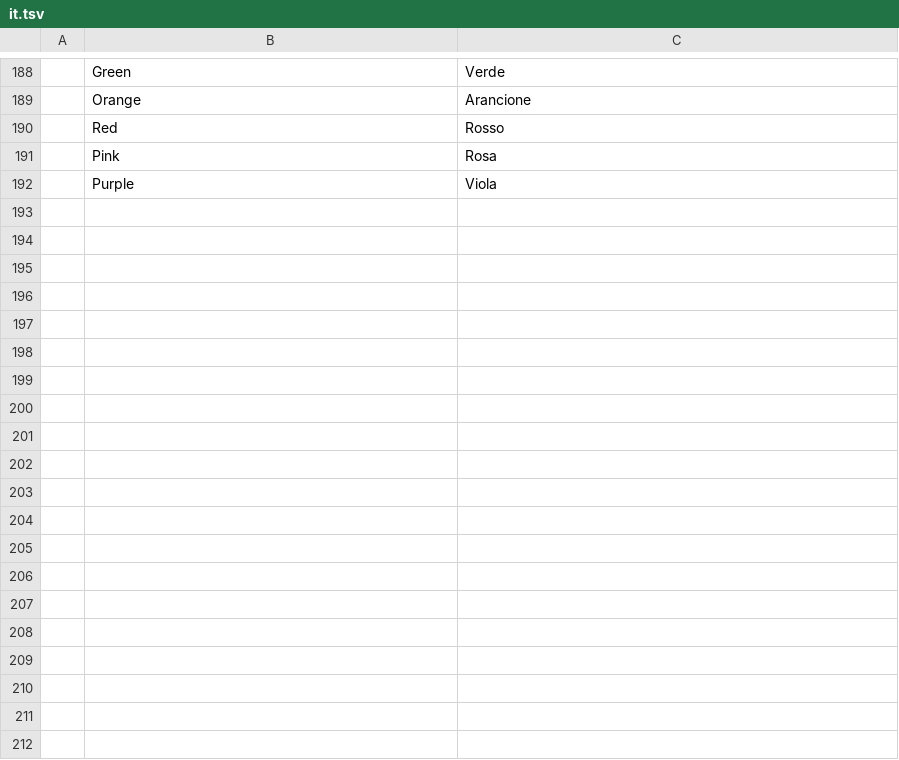
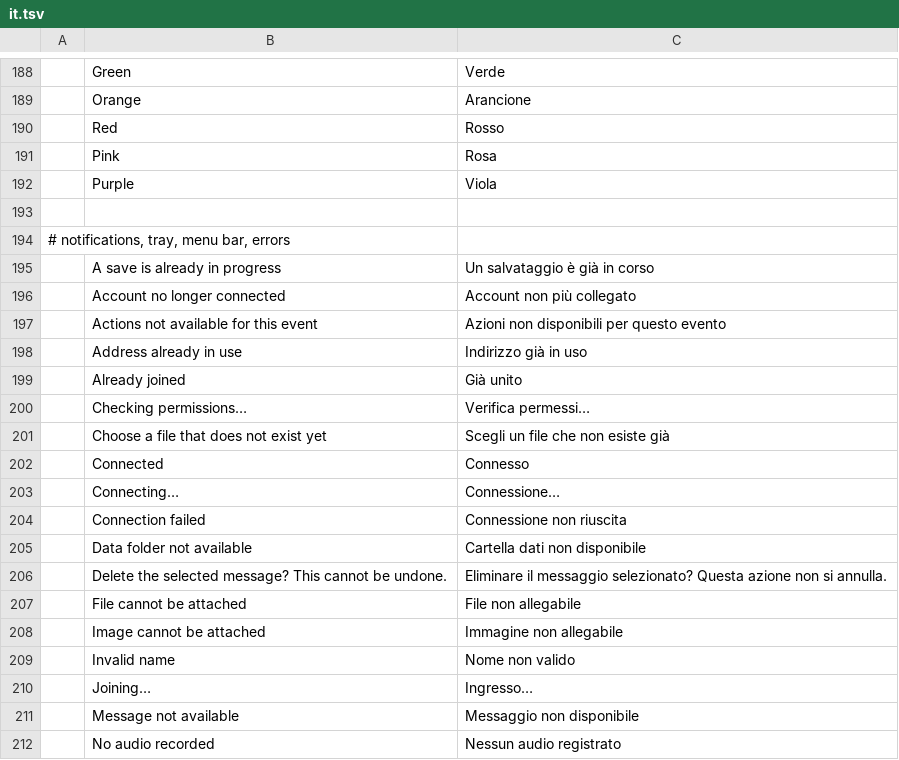
Before and after one commit to meska/gnobbi, a TSV file: crates/matrix-desktop/src/i18n/it.tsv, drawn as a sheet; only a part is shown, gaps mark what is left out; the diff covers the shown part only; the diff names each change by its address in the sheet, - before the commit and + after, or states it on an @@ line.

Commit message:
i18n: tray, macOS menu bar (hot rebuild), notification bodies and engine error lines through t()

```diff
--- a/crates/matrix-desktop/src/i18n/it.tsv
+++ b/crates/matrix-desktop/src/i18n/it.tsv
+row 193: (empty)
+row 194: # notifications, tray, menu bar, errors
+row 195:  | A save is already in progress | Un salvataggio è già in corso
+row 196:  | Account no longer connected | Account non più collegato
+row 197:  | Actions not available for this event | Azioni non disponibili per questo evento
+row 198:  | Address already in use | Indirizzo già in uso
+row 199:  | Already joined | Già unito
+row 200:  | Checking permissions… | Verifica permessi…
+row 201:  | Choose a file that does not exist yet | Scegli un file che non esiste già
+row 202:  | Connected | Connesso
+row 203:  | Connecting… | Connessione…
+row 204:  | Connection failed | Connessione non riuscita
+row 205:  | Data folder not available | Cartella dati non disponibile
+row 206:  | Delete the selected message? This cannot be undone. | Eliminare il messaggio selezionato? Questa azione non si annulla.
+row 207:  | File cannot be attached | File non allegabile
+row 208:  | Image cannot be attached | Immagine non allegabile
+row 209:  | Invalid name | Nome non valido
+row 210:  | Joining… | Ingresso…
+row 211:  | Message not available | Messaggio non disponibile
+row 212:  | No audio recorded | Nessun audio registrato
```
Also changed, not shown: 60 added rows elsewhere in this file, 19 other files.
